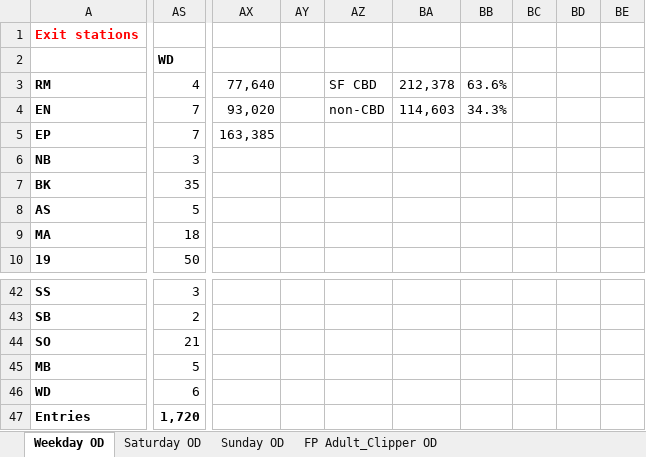
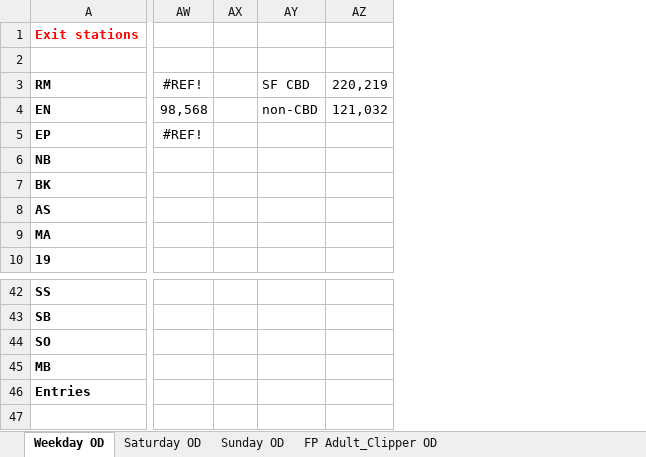
Before and after one commit to shubhgo/BART, an Excel workbook: _docs/Data cleaning scripts/ridership/2011/April 2011.xlsx, sheet Weekday OD, drawn as a sheet; only a part is shown, gaps mark what is left out; values as stored, in another font and other column widths than the file's, no borders; removed rows and columns are numbered as before the commit, all else as after; rows hold the shown columns only; the diff covers the shown part only; the diff names each change by its address in the sheet, - before the commit and + after, or states it on an @@ line.

```diff
--- a/_docs/Data cleaning scripts/ridership/2011/April 2011.xlsx (sheet Weekday OD)
+++ b/_docs/Data cleaning scripts/ridership/2011/April 2011.xlsx (sheet Weekday OD)
-column AS (WD), rows 3-10: 4 | 7 | 7 | 3 | 35 | 5 | 18 | 50; rows 42-45: 3 | 2 | 21 | 5; row 47: 1,720
-column AX, rows 3-5: 77,640 | 93,020 | 163,385
-column AY, empty
-column AZ, rows 3-4: SF CBD | non-CBD
-column BA, rows 3-4: 212,378 | 114,603
-column BB, rows 3-4: 63.6% | 34.3%
-column BC, empty
-column BD, empty
-column BE, empty
+column AW, rows 3-5: #REF! | 98,568 | #REF!
+column AX, empty
+column AY, rows 3-4: SF CBD | non-CBD
+column AZ, rows 3-4: 220,219 | 121,032
-row 46: WD | 6
```
Also changed, not shown: 4 added columns elsewhere in this sheet, sheet Sunday OD, sheet Saturday OD, sheet FP Adult_Clipper OD, _docs/Data cleaning scripts/ridership/2011/August 2011.xlsx, _docs/Data cleaning scripts/ridership/2011/December 2011.xlsx, 9 other files.
